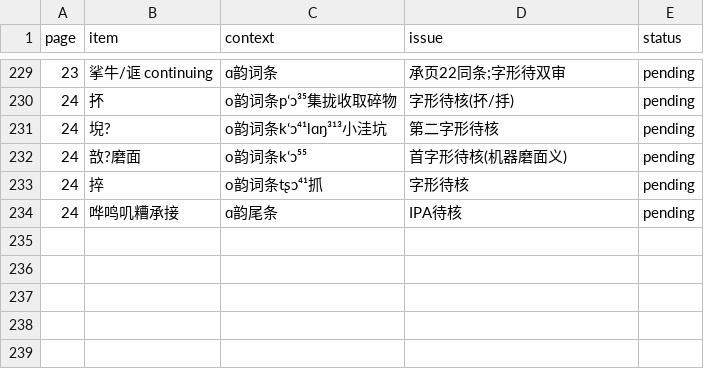
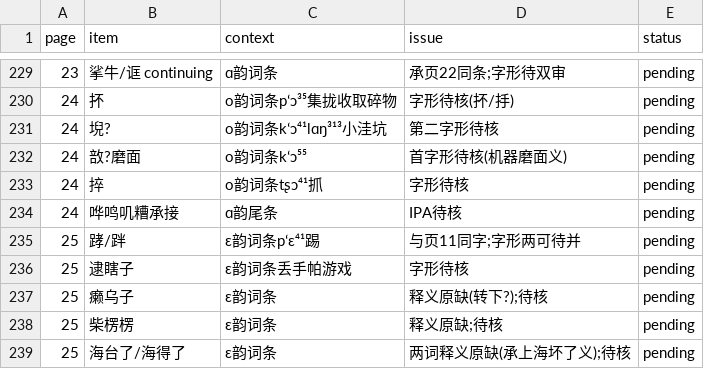
Before and after one commit to xixingchao/lianyungang-city-gazetteer, a CSV file: workbench/volume59/uncertain_ledger.csv, drawn as a sheet; only a part is shown, gaps mark what is left out; the diff names each change by its address in the sheet, - before the commit and + after, or states it on an @@ line.

```diff
--- a/workbench/volume59/uncertain_ledger.csv
+++ b/workbench/volume59/uncertain_ledger.csv
+row 235: 25 | 踍/跘 | ɛ韵词条pʻɛ⁴¹踢 | 与页11同字;字形两可待并 | pending
+row 236: 25 | 逮瞎子 | ɛ韵词条丢手帕游戏 | 字形待核 | pending
+row 237: 25 | 癞乌子 | ɛ韵词条 | 释义原缺(转下?);待核 | pending
+row 238: 25 | 柴楞楞 | ɛ韵词条 | 释义原缺;待核 | pending
+row 239: 25 | 海台了/海得了 | ɛ韵词条 | 两词释义原缺(承上海坏了义);待核 | pending
```
Also changed, not shown: 1 other file.
